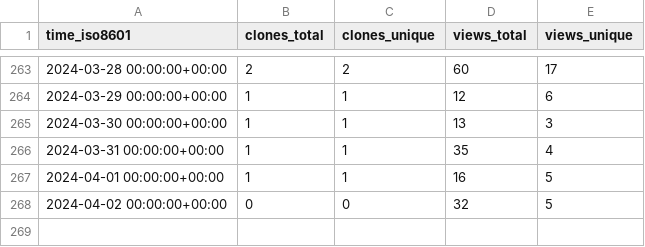
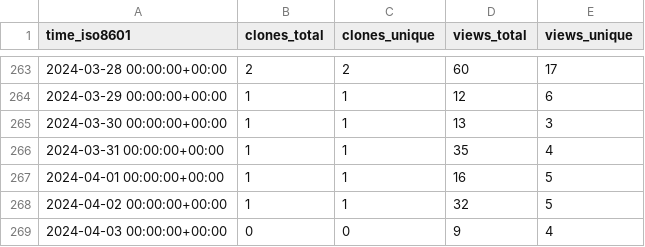
Before and after one commit to George-R-Heath/NanoLocz, a CSV file: George-R-Heath/NanoLocz/ghrs-data/views_clones_aggregate.csv, drawn as a sheet; only a part is shown, gaps mark what is left out.

```diff
--- a/George-R-Heath/NanoLocz/ghrs-data/views_clones_aggregate.csv
+++ b/George-R-Heath/NanoLocz/ghrs-data/views_clones_aggregate.csv
@@ -267,2 +267,3 @@ time_iso8601,clones_total,clones_unique,views_total,views_unique
 2024-04-01 00:00:00+00:00,1,1,16,5
-2024-04-02 00:00:00+00:00,0,0,32,5
+2024-04-02 00:00:00+00:00,1,1,32,5
+2024-04-03 00:00:00+00:00,0,0,9,4
```
Also changed, not shown: 1 other file.
